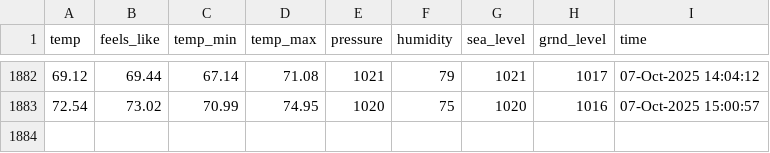
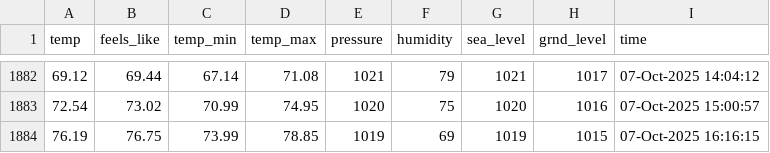
Before and after one commit to yanndebray/weather, a CSV file: weather_boston.csv, drawn as a sheet; only a part is shown, gaps mark what is left out.

```diff
--- a/weather_boston.csv
+++ b/weather_boston.csv
@@ -1883 +1883,2 @@ temp,feels_like,temp_min,temp_max,pressure,humidity,sea_level,grnd_level,time
 72.54,73.02,70.99,74.95,1020,75,1020,1016,07-Oct-2025 15:00:57
+76.19,76.75,73.99,78.85,1019,69,1019,1015,07-Oct-2025 16:16:15
```
